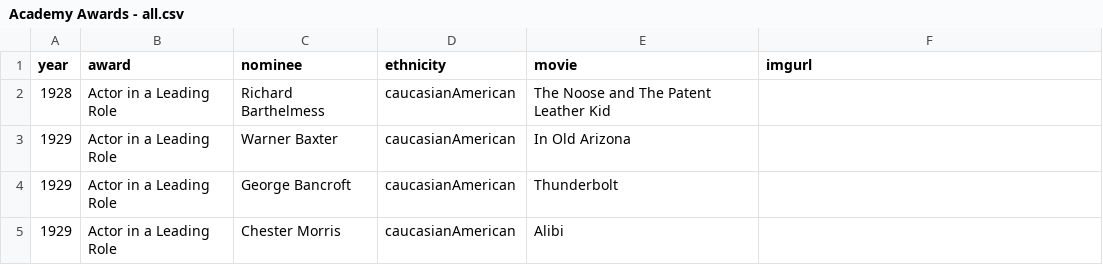
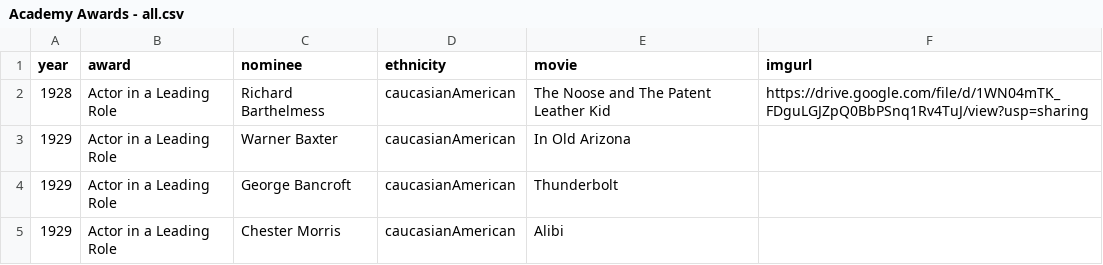
Before and after one commit to kaway169/Core-Interaction, a CSV file: classwork/10/Academy Awards - all.csv, drawn as a sheet; only a part is shown.

```diff
--- a/classwork/10/Academy Awards - all.csv
+++ b/classwork/10/Academy Awards - all.csv
@@ -1,3 +1,3 @@
 year,award,nominee,ethnicity,movie,imgurl
-1928,Actor in a Leading Role,Richard Barthelmess,caucasianAmerican,The Noose and The Patent Leather Kid,
+1928,Actor in a Leading Role,Richard Barthelmess,caucasianAmerican,The Noose and The Patent Leather Kid,https://drive.google.com/file/d/1WN04mTK_FDguLGJZpQ0BbPSnq1Rv4TuJ/view?usp=sharing
 1929,Actor in a Leading Role,Warner Baxter,caucasianAmerican,In Old Arizona,
```
Also changed, not shown: 2 other files.
